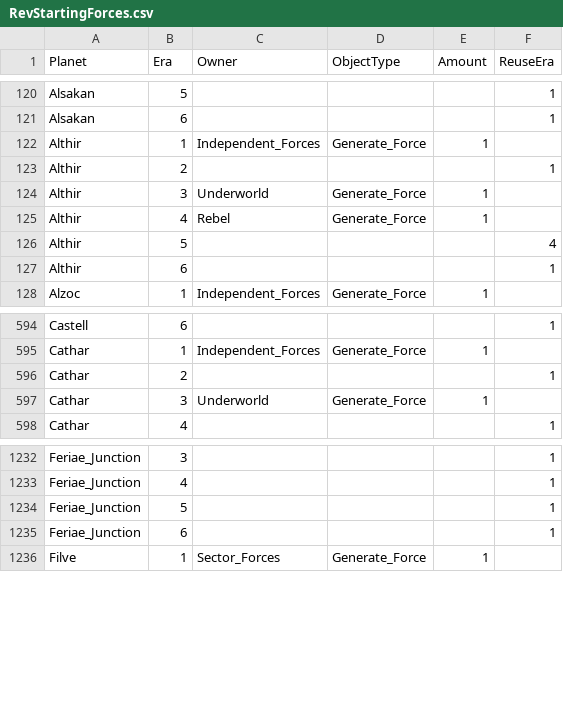
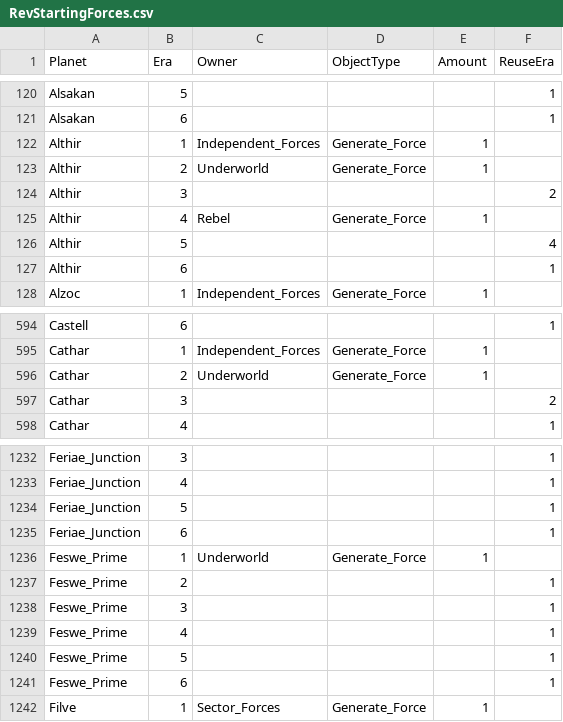
Before and after one commit to ThrawnsRevenge/EaWXStartingForces, a CSV file: RevStartingForces.csv, drawn as a sheet; only a part is shown, gaps mark what is left out.

Commit message:
Tweaks based off Era 2 year adjustment

```diff
--- a/RevStartingForces.csv
+++ b/RevStartingForces.csv
@@ -122,4 +122,4 @@ Alsakan,6,,,,1
 Althir,1,Independent_Forces,Generate_Force,1,
-Althir,2,,,,1
-Althir,3,Underworld,Generate_Force,1,
+Althir,2,Underworld,Generate_Force,1,
+Althir,3,,,,2
 Althir,4,Rebel,Generate_Force,1,
@@ -595,4 +595,4 @@ Castell,6,,,,1
 Cathar,1,Independent_Forces,Generate_Force,1,
-Cathar,2,,,,1
-Cathar,3,Underworld,Generate_Force,1,
+Cathar,2,Underworld,Generate_Force,1,
+Cathar,3,,,,2
 Cathar,4,,,,1
@@ -1235,2 +1235,8 @@ Feriae_Junction,5,,,,1
 Feriae_Junction,6,,,,1
+Feswe_Prime,1,Underworld,Generate_Force,1,
+Feswe_Prime,2,,,,1
+Feswe_Prime,3,,,,1
+Feswe_Prime,4,,,,1
+Feswe_Prime,5,,,,1
+Feswe_Prime,6,,,,1
 Filve,1,Sector_Forces,Generate_Force,1,
```
